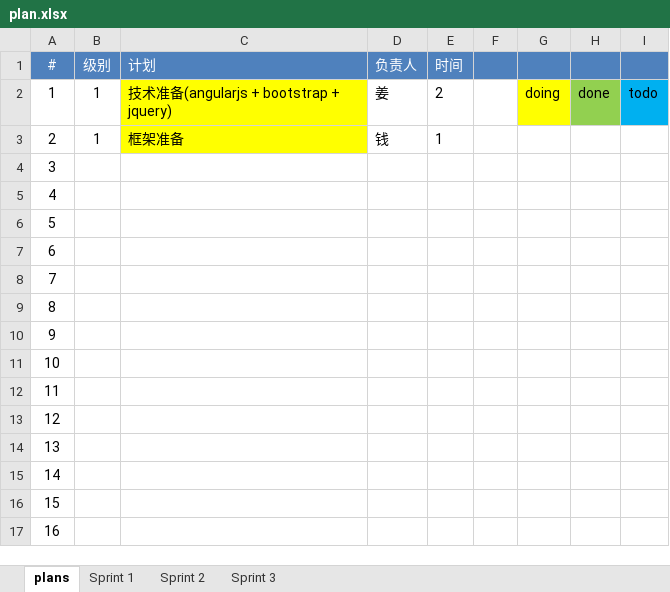
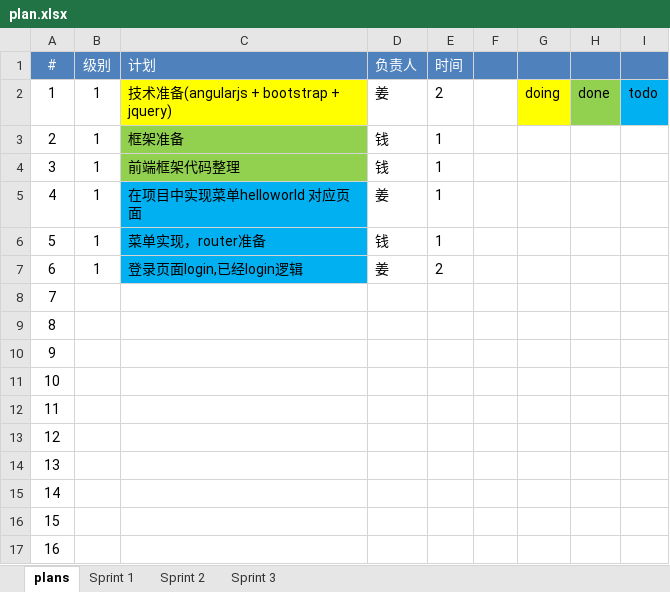
Before and after one commit to alexqdjay/sf-todo, an Excel workbook: docs/plan.xlsx, sheet plans, drawn as a sheet; values as stored, in another font and other column widths than the file's, no borders; the diff names each change by its address in the sheet, - before the commit and + after, or states it on an @@ line.

Commit message:
plans

```diff
--- a/docs/plan.xlsx (sheet plans)
+++ b/docs/plan.xlsx (sheet plans)
-C3 fill: #FFFF00
+C3 fill: #92D050
-B4:B7 (级别): (empty)
+B4:B7 (级别): 1
-C4 (计划): (empty)
+C4 (计划): 前端框架代码整理
-C4 fill: none
+C4 fill: #92D050
-D4 (负责人): (empty)
+D4 (负责人): 钱
-E4:E6 (时间): (empty)
+E4:E6 (时间): 1
-C5 (计划): (empty)
+C5 (计划): 在项目中实现菜单helloworld 对应页面
-C5:C7 fill: none
+C5:C7 fill: #00B0F0
-D5 (负责人): (empty)
+D5 (负责人): 姜
-C6 (计划): (empty)
+C6 (计划): 菜单实现，router准备
-D6 (负责人): (empty)
+D6 (负责人): 钱
-C7 (计划): (empty)
+C7 (计划): 登录页面login,已经login逻辑
-D7 (负责人): (empty)
+D7 (负责人): 姜
-E7 (时间): (empty)
+E7 (时间): 2
```
Also changed, not shown: sheet Sprint 1.
